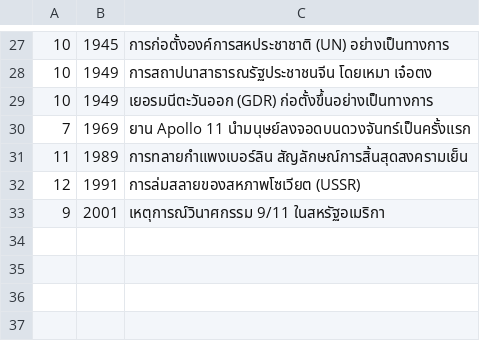
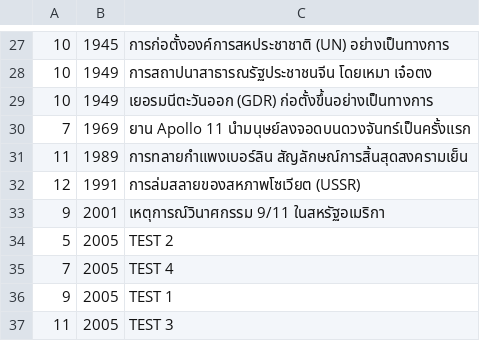
Before and after one commit to Santirat138/TheCode, a CSV file: Cpp/ProjectHistoryTimeline/version_3_1/TEST_FILE.csv, drawn as a sheet; only a part is shown, gaps mark what is left out.

```diff
--- a/Cpp/ProjectHistoryTimeline/version_3_1/TEST_FILE.csv
+++ b/Cpp/ProjectHistoryTimeline/version_3_1/TEST_FILE.csv
@@ -33 +33,5 @@
 9|2001|เหตุการณ์วินาศกรรม 9/11 ในสหรัฐอเมริกา
+5|2005|TEST 2
+7|2005|TEST 4
+9|2005|TEST 1
+11|2005|TEST 3
```
Also changed, not shown: 2 other files.
